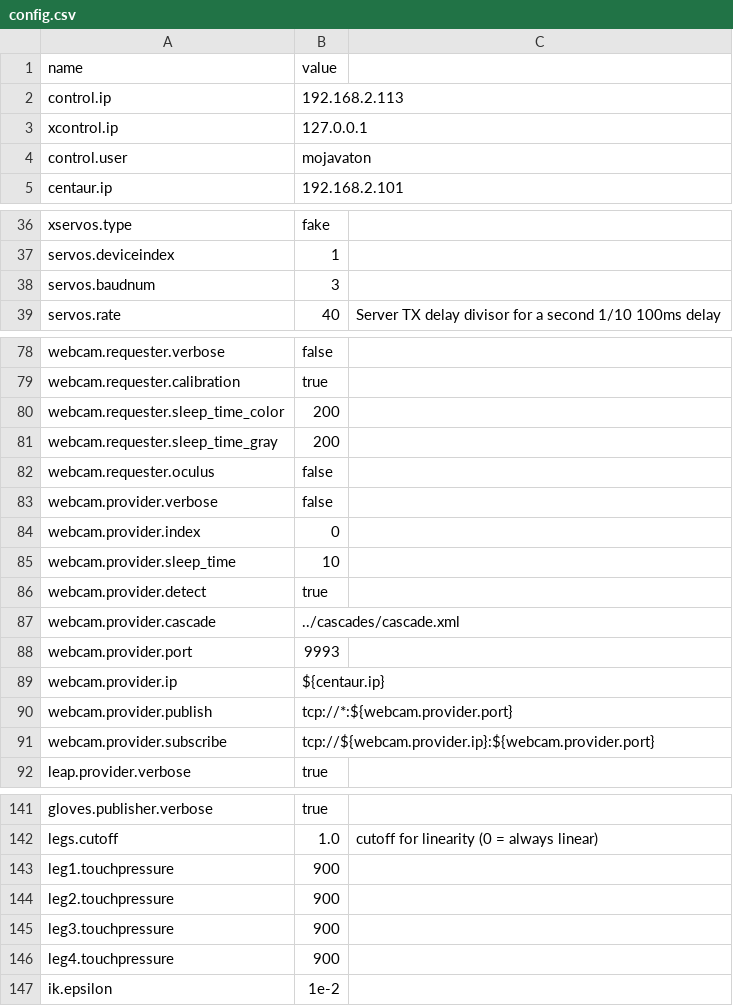
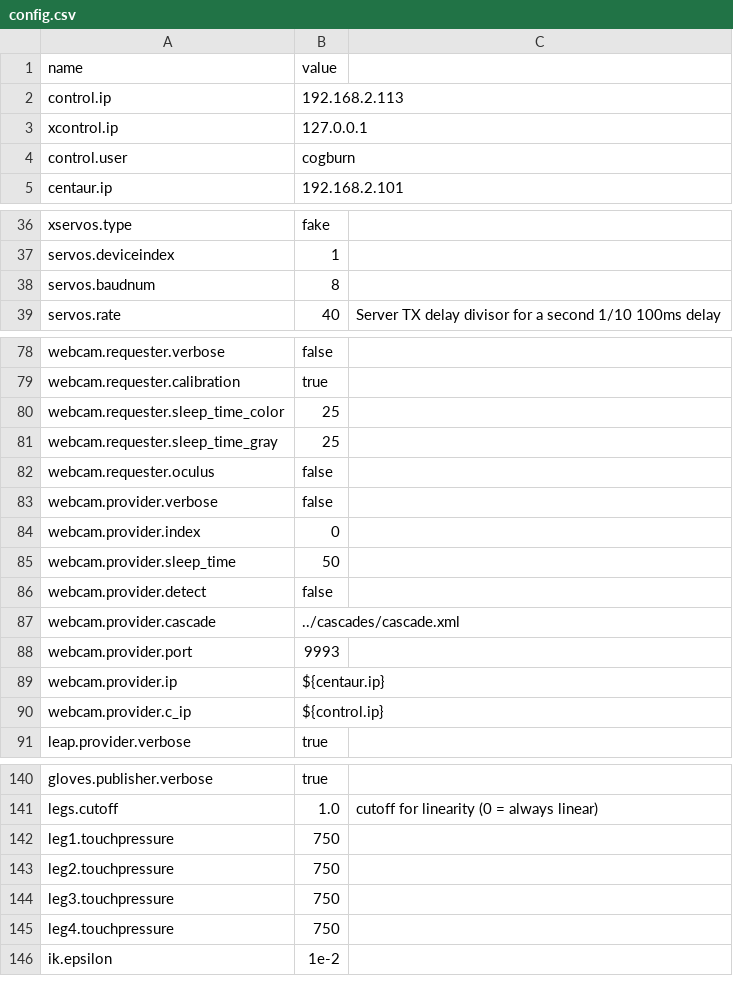
Before and after one commit to wmacevoy/grit, a CSV file: setup/config.csv, drawn as a sheet; only a part is shown, gaps mark what is left out.

Commit message:
updated config
Former-commit-id: 04c32021dec2b600107b4d54a599c7bb173bde41

```diff
--- a/setup/config.csv
+++ b/setup/config.csv
@@ -3,3 +3,3 @@ control.ip,192.168.2.113
 xcontrol.ip,127.0.0.1
-control.user,mojavaton
+control.user,cogburn
 centaur.ip,192.168.2.101
@@ -37,3 +37,3 @@ xservos.type,fake
 servos.deviceindex,1
-servos.baudnum,3
+servos.baudnum,8
 servos.rate,40,Server TX delay divisor for a second 1/10 100ms delay
@@ -79,4 +79,4 @@ webcam.requester.verbose,"false"
 webcam.requester.calibration,"true"
-webcam.requester.sleep_time_color,"200"
-webcam.requester.sleep_time_gray,"200"
+webcam.requester.sleep_time_color,"25"
+webcam.requester.sleep_time_gray,"25"
 webcam.requester.oculus,"false"
@@ -84,4 +84,4 @@ webcam.provider.verbose,"false"
 webcam.provider.index,"0"
-webcam.provider.sleep_time,"10"
-webcam.provider.detect,"true"
+webcam.provider.sleep_time,"50"
+webcam.provider.detect,"false"
 webcam.provider.cascade,"../cascades/cascade.xml"
@@ -89,4 +89,3 @@ webcam.provider.port,9993
 webcam.provider.ip,"${centaur.ip}"
-webcam.provider.publish,"tcp://*:${webcam.provider.port}"
-webcam.provider.subscribe,"tcp://${webcam.provider.ip}:${webcam.provider.port}"
+webcam.provider.c_ip,"${control.ip}"
 leap.provider.verbose,"true"
@@ -143,6 +142,6 @@ gloves.publisher.verbose,"true"
 legs.cutoff,1.0,cutoff for linearity (0 = always linear)
-leg1.touchpressure,900
-leg2.touchpressure,900
-leg3.touchpressure,900
-leg4.touchpressure,900
+leg1.touchpressure,750
+leg2.touchpressure,750
+leg3.touchpressure,750
+leg4.touchpressure,750
 ik.epsilon,1e-2
```
Also changed, not shown: setup/servomap.csv, 1 other file.
